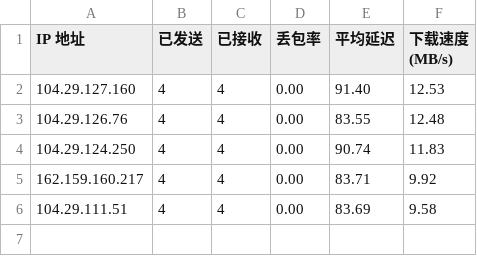
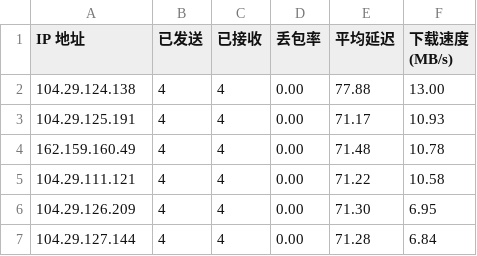
Before and after one commit to Tomoe233/cloudflare-speedtest, a CSV file: results/result.csv, drawn as a sheet.

Commit message:
Auto-Update SpeedTest Results: 2026-11-20 13:20:01

```diff
--- a/results/result.csv
+++ b/results/result.csv
@@ -1,6 +1,7 @@
 IP 地址,已发送,已接收,丢包率,平均延迟,下载速度 (MB/s)
-104.29.127.160,4,4,0.00,91.40,12.53
-104.29.126.76,4,4,0.00,83.55,12.48
-104.29.124.250,4,4,0.00,90.74,11.83
-162.159.160.217,4,4,0.00,83.71,9.92
-104.29.111.51,4,4,0.00,83.69,9.58
+104.29.124.138,4,4,0.00,77.88,13.00
+104.29.125.191,4,4,0.00,71.17,10.93
+162.159.160.49,4,4,0.00,71.48,10.78
+104.29.111.121,4,4,0.00,71.22,10.58
+104.29.126.209,4,4,0.00,71.30,6.95
+104.29.127.144,4,4,0.00,71.28,6.84
```
